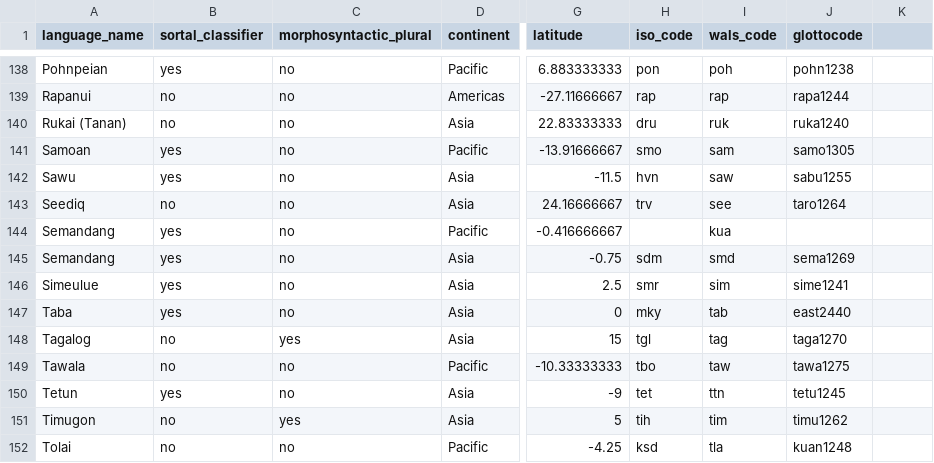
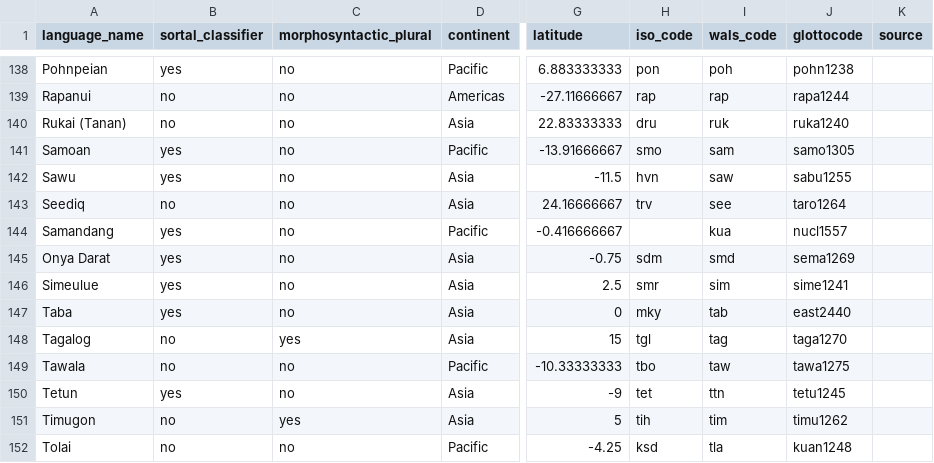
Before and after one commit to cldf-datasets/tangclassifiers, a CSV file: raw/GSSG_ListOfLanguages.csv, drawn as a sheet; only a part is shown, gaps mark what is left out; the diff names each change by its address in the sheet, - before the commit and + after, or states it on an @@ line.

Commit message:
updated Semandang

```diff
--- a/raw/GSSG_ListOfLanguages.csv
+++ b/raw/GSSG_ListOfLanguages.csv
-K1: (empty)
+K1: source
-A144 (language_name): Semandang
+A144 (language_name): Samandang
-J144 (glottocode): (empty)
+J144 (glottocode): nucl1557
-A145 (language_name): Semandang
+A145 (language_name): Onya Darat
```
